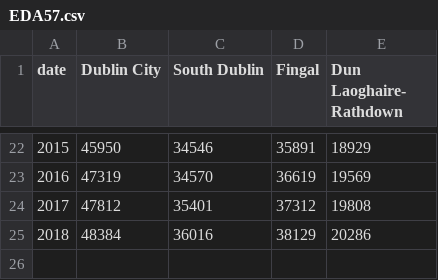
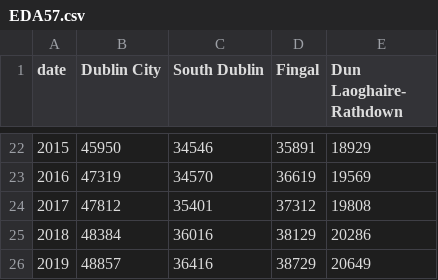
Before and after one commit to BuildingCityDashboards/bcd-dd-v2.1, a CSV file: public/data/Education/EDA57.csv, drawn as a sheet; only a part is shown, gaps mark what is left out; the diff names each change by its address in the sheet, - before the commit and + after, or states it on an @@ line.

Commit message:
Update data for pupils charts EDA57

```diff
--- a/public/data/Education/EDA57.csv
+++ b/public/data/Education/EDA57.csv
+row 26: 2019 | 48857 | 36416 | 38729 | 20649
```
Also changed, not shown: 1 other file.
